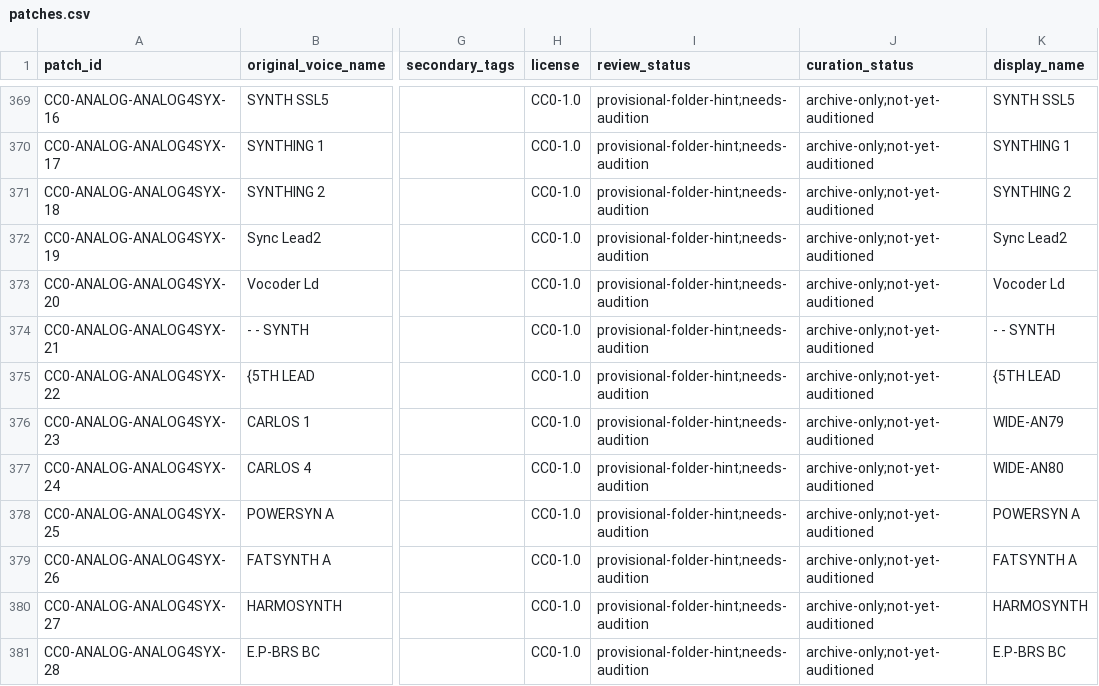
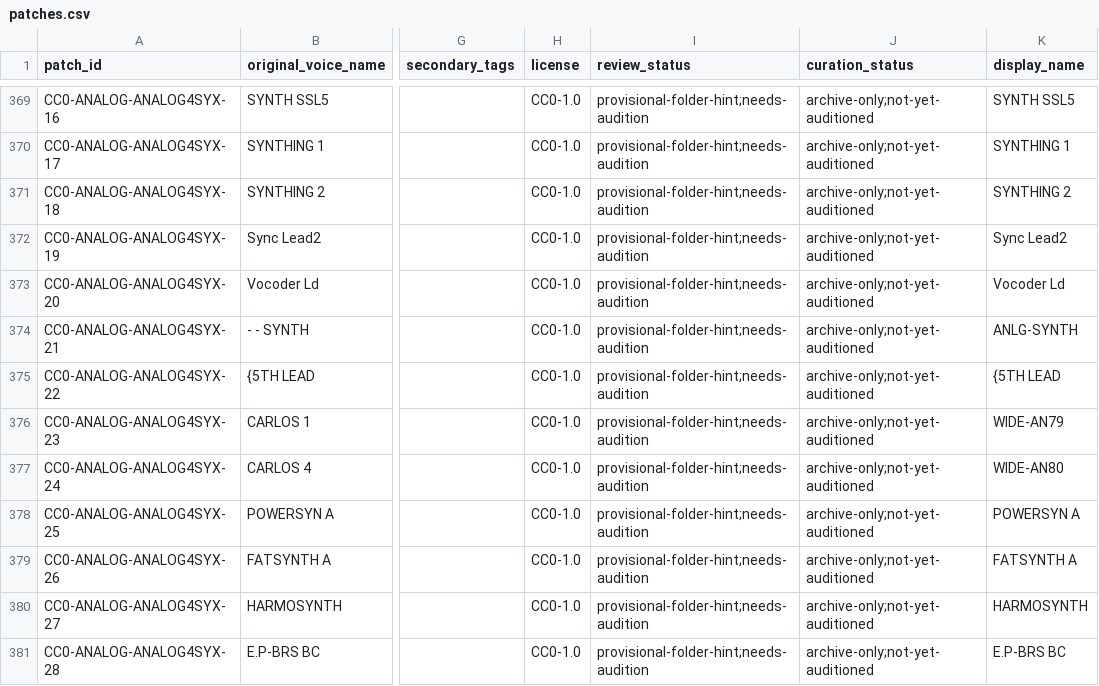
Before and after one commit to albinoIguana/FM1-Lab, a CSV file: patches/catalog/patches.csv, drawn as a sheet; only a part is shown, gaps mark what is left out; the diff names each change by its address in the sheet, - before the commit and + after, or states it on an @@ line.

Commit message:
Sync sanitized patch display name in catalog

```diff
--- a/patches/catalog/patches.csv
+++ b/patches/catalog/patches.csv
-K374 (display_name): - - SYNTH
+K374 (display_name): ANLG-SYNTH
```
